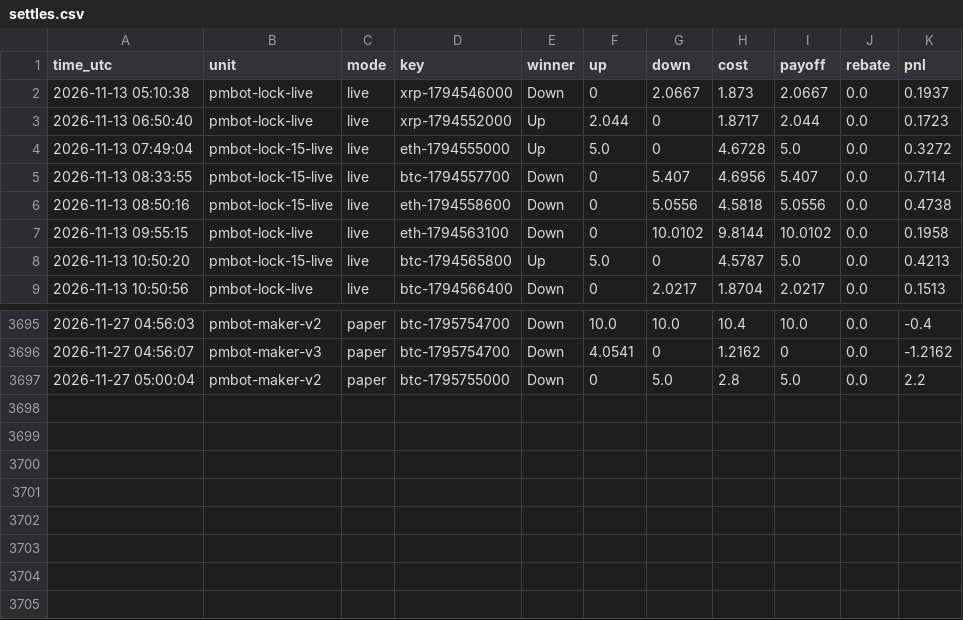
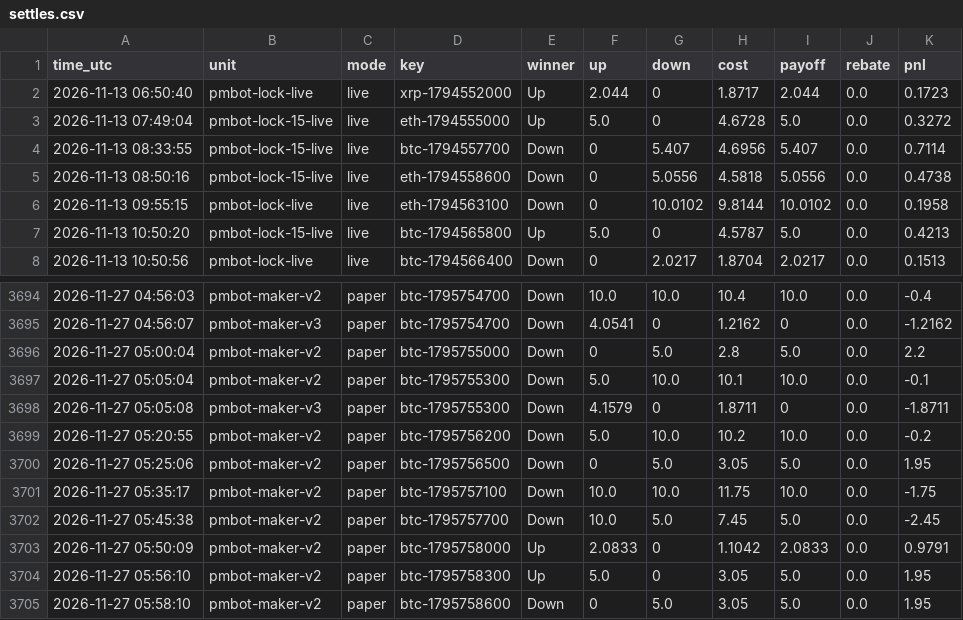
Before and after one commit to sanyamelnik1992-cloud/Polymarket-bot, a CSV file: settles.csv, drawn as a sheet; only a part is shown, gaps mark what is left out.

```diff
--- a/settles.csv
+++ b/settles.csv
@@ -1,3 +1,2 @@
 time_utc,unit,mode,key,winner,up,down,cost,payoff,rebate,pnl
-2026-11-13 05:10:38,pmbot-lock-live,live,xrp-1794546000,Down,0,2.0667,1.873,2.0667,0.0,0.1937
 2026-11-13 06:50:40,pmbot-lock-live,live,xrp-1794552000,Up,2.044,0,1.8717,2.044,0.0,0.1723
@@ -3697 +3696,10 @@ time_utc,unit,mode,key,winner,up,down,cost,payoff,rebate,pnl
 2026-11-27 05:00:04,pmbot-maker-v2,paper,btc-1795755000,Down,0,5.0,2.8,5.0,0.0,2.2
+2026-11-27 05:05:04,pmbot-maker-v2,paper,btc-1795755300,Down,5.0,10.0,10.1,10.0,0.0,-0.1
+2026-11-27 05:05:08,pmbot-maker-v3,paper,btc-1795755300,Down,4.1579,0,1.8711,0,0.0,-1.8711
+2026-11-27 05:20:55,pmbot-maker-v2,paper,btc-1795756200,Down,5.0,10.0,10.2,10.0,0.0,-0.2
+2026-11-27 05:25:06,pmbot-maker-v2,paper,btc-1795756500,Down,0,5.0,3.05,5.0,0.0,1.95
+2026-11-27 05:35:17,pmbot-maker-v2,paper,btc-1795757100,Down,10.0,10.0,11.75,10.0,0.0,-1.75
+2026-11-27 05:45:38,pmbot-maker-v2,paper,btc-1795757700,Down,10.0,5.0,7.45,5.0,0.0,-2.45
+2026-11-27 05:50:09,pmbot-maker-v2,paper,btc-1795758000,Up,2.0833,0,1.1042,2.0833,0.0,0.9791
+2026-11-27 05:56:10,pmbot-maker-v2,paper,btc-1795758300,Up,5.0,0,3.05,5.0,0.0,1.95
+2026-11-27 05:58:10,pmbot-maker-v2,paper,btc-1795758600,Down,0,5.0,3.05,5.0,0.0,1.95
```
Also changed, not shown: 7 other files.
